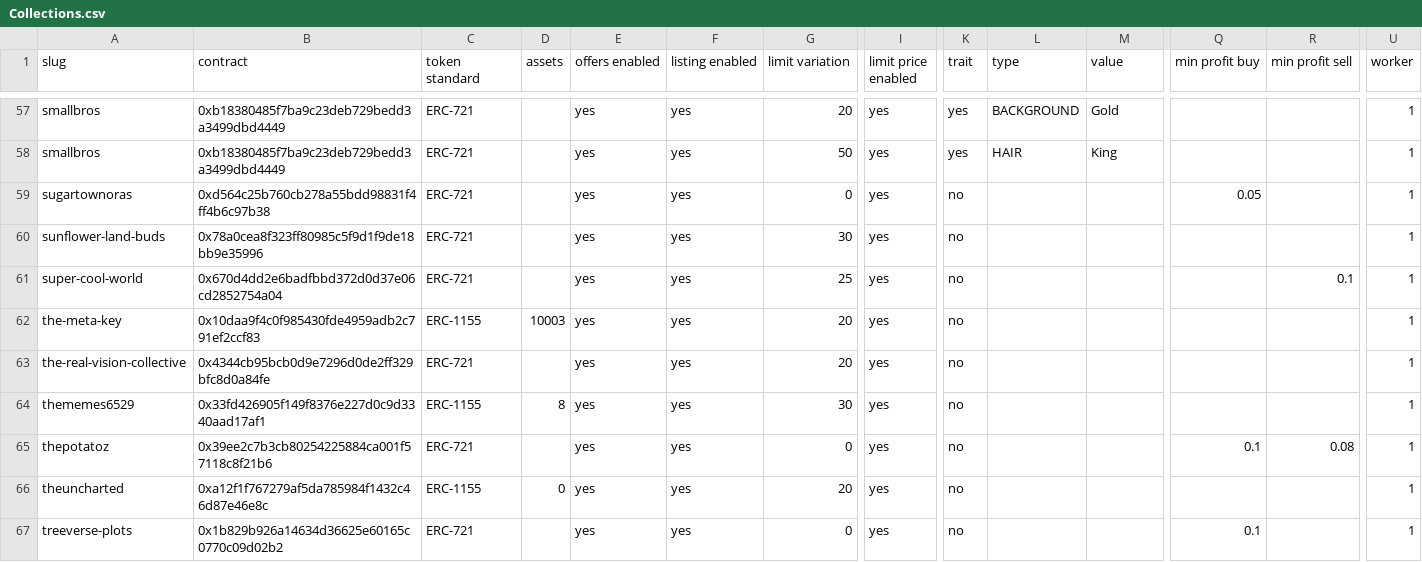
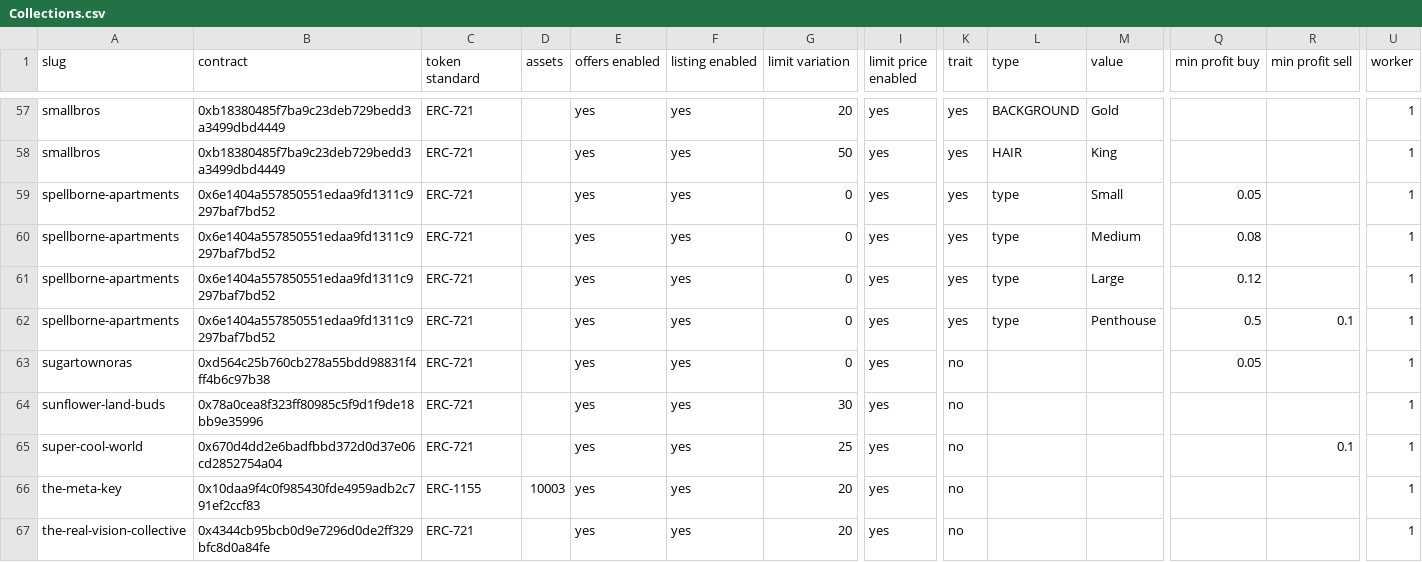
Before and after one commit to johnydev23/Opensea_automated_actions, a CSV file: Collections.csv, drawn as a sheet; only a part is shown, gaps mark what is left out; the shorter side is filled out with more unchanged rows; rows hold the shown columns only; the diff names each change by its address in the sheet, - before the commit and + after, or states it on an @@ line.

```diff
--- a/Collections.csv
+++ b/Collections.csv
+row 59: spellborne-apartments | 0x6e1404a557850551edaa9fd1311c9297baf7bd52 | ERC-721 |  | yes | yes | 0 | yes | yes | type | Small | 0.05 |  | 1
+row 60: spellborne-apartments | 0x6e1404a557850551edaa9fd1311c9297baf7bd52 | ERC-721 |  | yes | yes | 0 | yes | yes | type | Medium | 0.08 |  | 1
+row 61: spellborne-apartments | 0x6e1404a557850551edaa9fd1311c9297baf7bd52 | ERC-721 |  | yes | yes | 0 | yes | yes | type | Large | 0.12 |  | 1
+row 62: spellborne-apartments | 0x6e1404a557850551edaa9fd1311c9297baf7bd52 | ERC-721 |  | yes | yes | 0 | yes | yes | type | Penthouse | 0.5 | 0.1 | 1
```
